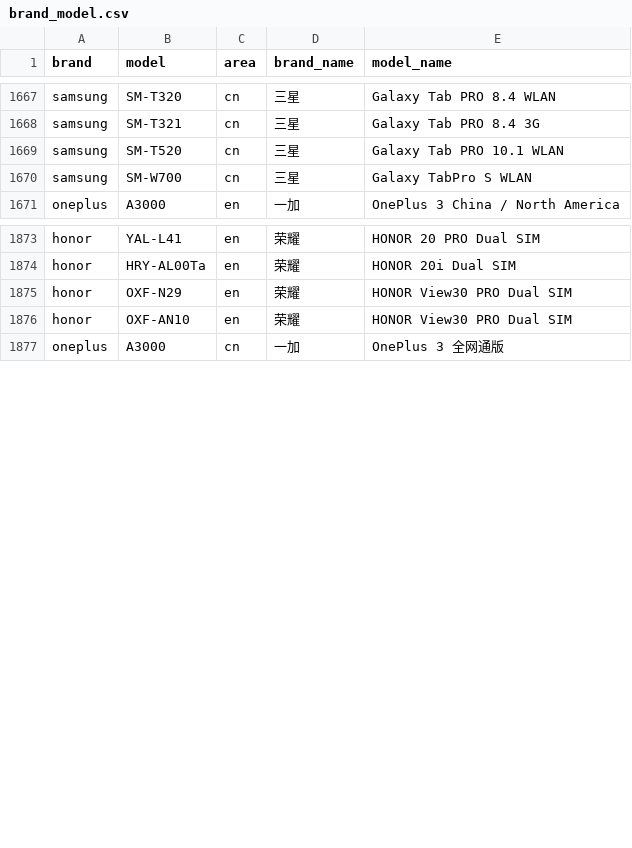
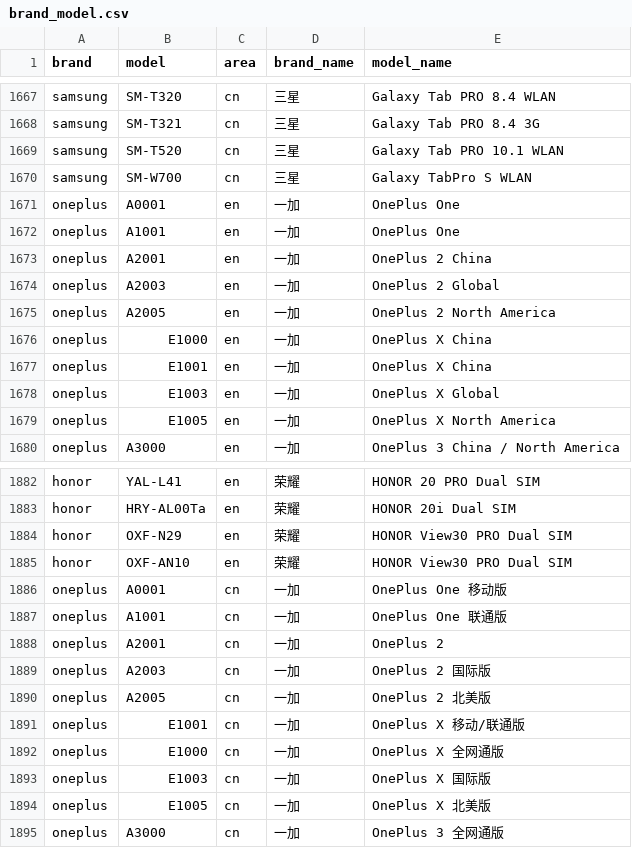
Before and after one commit to jantacy/mobilemodels, a CSV file: brand_model.csv, drawn as a sheet; only a part is shown, gaps mark what is left out; the diff names each change by its address in the sheet, - before the commit and + after, or states it on an @@ line.

Commit message:
automated update result file

```diff
--- a/brand_model.csv
+++ b/brand_model.csv
+row 1671: oneplus | A0001 | en | 一加 | OnePlus One
+row 1672: oneplus | A1001 | en | 一加 | OnePlus One
+row 1673: oneplus | A2001 | en | 一加 | OnePlus 2 China
+row 1674: oneplus | A2003 | en | 一加 | OnePlus 2 Global
+row 1675: oneplus | A2005 | en | 一加 | OnePlus 2 North America
+row 1676: oneplus | E1000 | en | 一加 | OnePlus X China
+row 1677: oneplus | E1001 | en | 一加 | OnePlus X China
+row 1678: oneplus | E1003 | en | 一加 | OnePlus X Global
+row 1679: oneplus | E1005 | en | 一加 | OnePlus X North America
+row 1886: oneplus | A0001 | cn | 一加 | OnePlus One 移动版
+row 1887: oneplus | A1001 | cn | 一加 | OnePlus One 联通版
+row 1888: oneplus | A2001 | cn | 一加 | OnePlus 2
+row 1889: oneplus | A2003 | cn | 一加 | OnePlus 2 国际版
+row 1890: oneplus | A2005 | cn | 一加 | OnePlus 2 北美版
+row 1891: oneplus | E1001 | cn | 一加 | OnePlus X 移动/联通版
+row 1892: oneplus | E1000 | cn | 一加 | OnePlus X 全网通版
+row 1893: oneplus | E1003 | cn | 一加 | OnePlus X 国际版
+row 1894: oneplus | E1005 | cn | 一加 | OnePlus X 北美版
```
